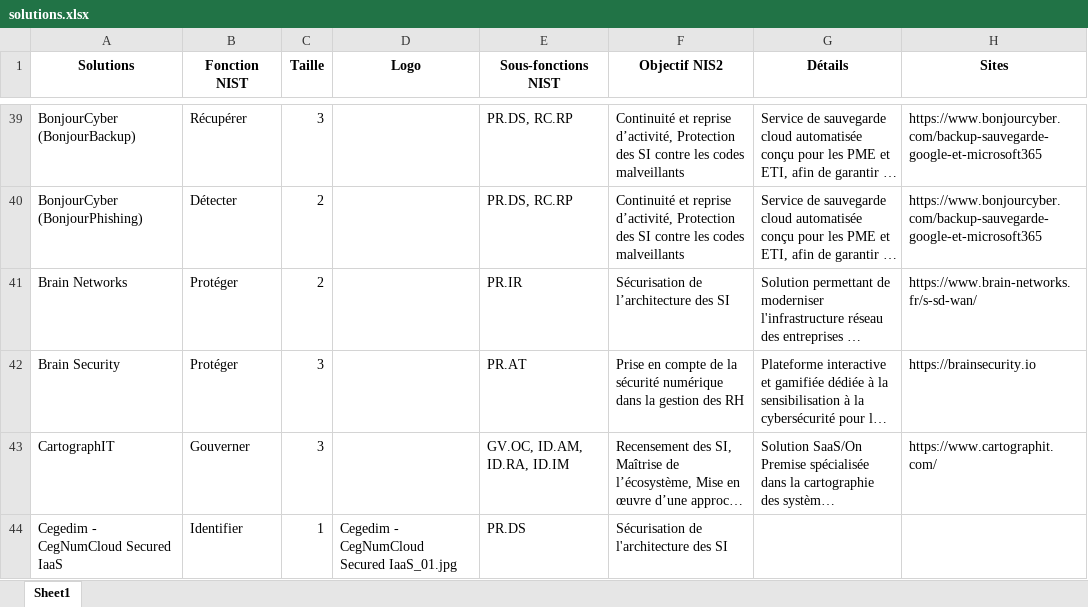
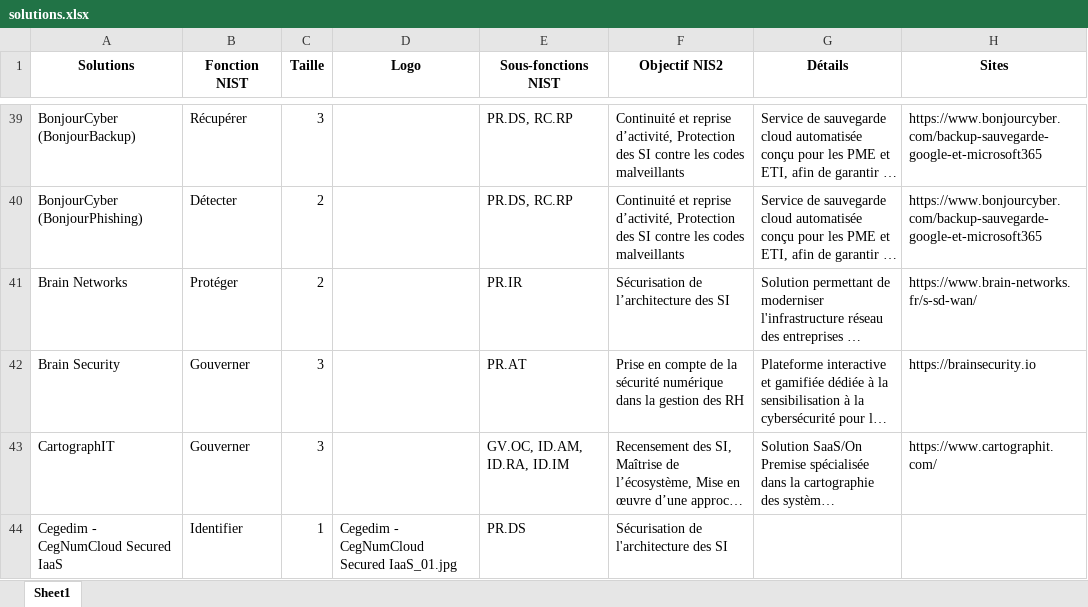
Before and after one commit to Hexatrust/cyberpanorama, an Excel workbook: assets/solutions.xlsx, sheet Sheet1, drawn as a sheet; only a part is shown, gaps mark what is left out; long unchanged cells end in …; values as stored, in another font and other column widths than the file's, no borders; the diff names each change by its address in the sheet, - before the commit and + after, or states it on an @@ line.

```diff
--- a/assets/solutions.xlsx (sheet Sheet1)
+++ b/assets/solutions.xlsx (sheet Sheet1)
-B42 (Fonction NIST): Protéger
+B42 (Fonction NIST): Gouverner
```
Also changed, not shown: 1 other file.
